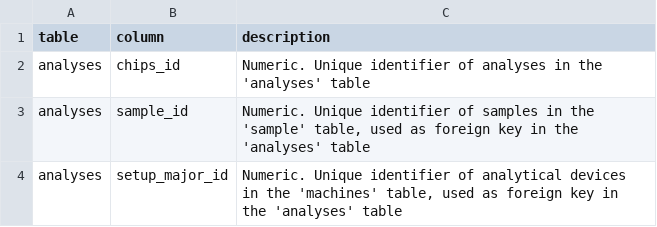
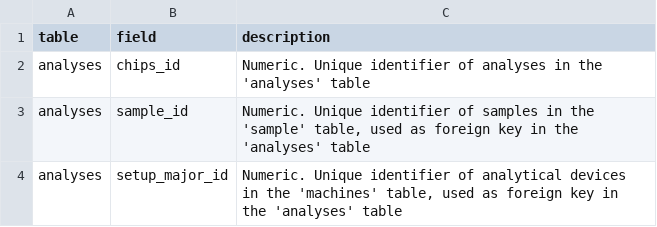
Before and after one commit to iramat/chips, a TSV file: static/data/pg_aliaseses_comments.tsv, drawn as a sheet; only a part is shown.

Commit message:
renamed column 'column' -> 'field' and added a new dynamic datatable for tables' descriptions

```diff
--- a/static/data/pg_aliaseses_comments.tsv
+++ b/static/data/pg_aliaseses_comments.tsv
@@ -1,2 +1,2 @@
-table	column	description
+table	field	description
 analyses	chips_id	Numeric. Unique identifier of analyses in the 'analyses' table
```
Also changed, not shown: 4 other files.
